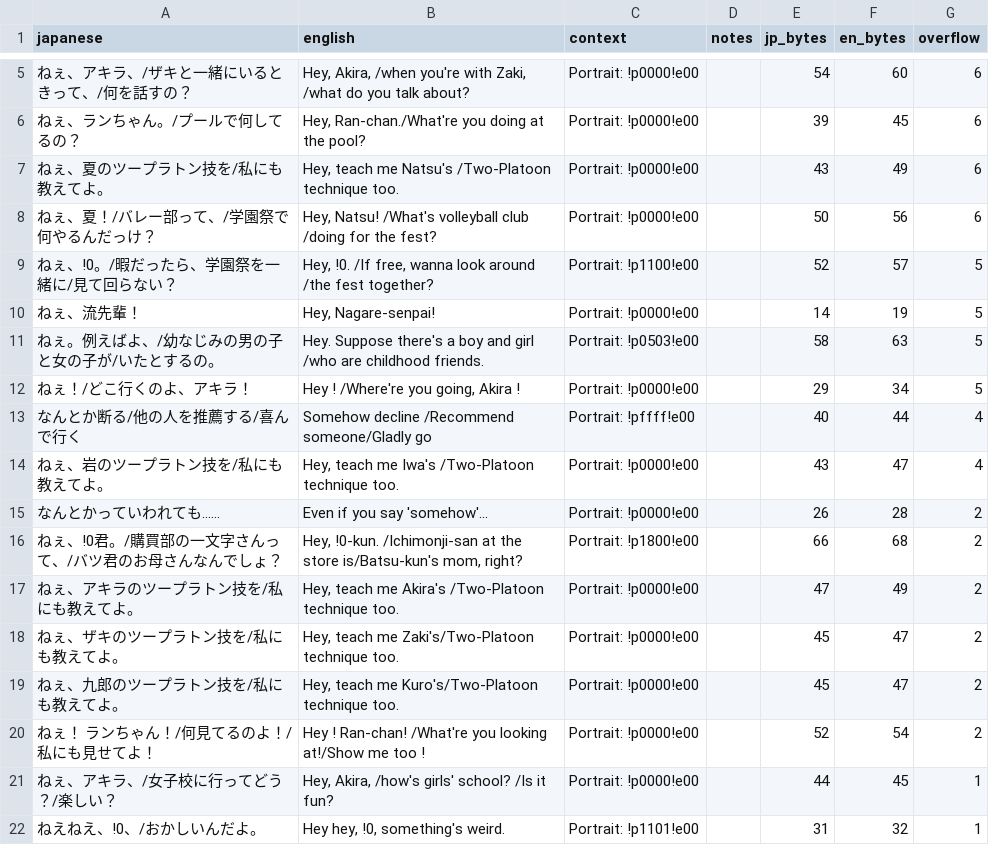
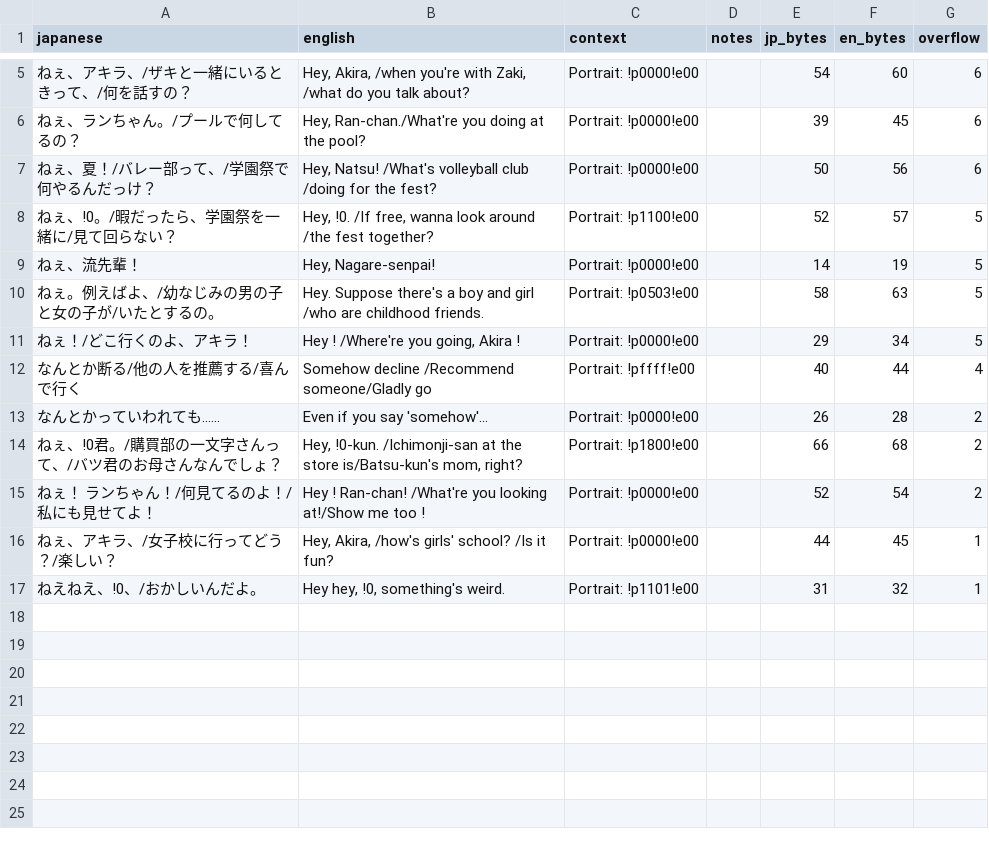
Before and after one commit to billymonks/nekketsu-nikki-eng, a CSV file: translations/toolong_reports/mgdata_62_63_batch_037_toolong.csv, drawn as a sheet; only a part is shown, gaps mark what is left out; the diff names each change by its address in the sheet, - before the commit and + after, or states it on an @@ line.

```diff
--- a/translations/toolong_reports/mgdata_62_63_batch_037_toolong.csv
+++ b/translations/toolong_reports/mgdata_62_63_batch_037_toolong.csv
-row 7: ねぇ、夏のツープラトン技を/私にも教えてよ。 | Hey, teach me Natsu's /Two-Platoon technique too. | Portrait: !p0000!e00 |  | 43 | 49 | 6
-row 14: ねぇ、岩のツープラトン技を/私にも教えてよ。 | Hey, teach me Iwa's /Two-Platoon technique too. | Portrait: !p0000!e00 |  | 43 | 47 | 4
-row 17: ねぇ、アキラのツープラトン技を/私にも教えてよ。 | Hey, teach me Akira's /Two-Platoon technique too. | Portrait: !p0000!e00 |  | 47 | 49 | 2
-row 18: ねぇ、ザキのツープラトン技を/私にも教えてよ。 | Hey, teach me Zaki's/Two-Platoon technique too. | Portrait: !p0000!e00 |  | 45 | 47 | 2
-row 19: ねぇ、九郎のツープラトン技を/私にも教えてよ。 | Hey, teach me Kuro's/Two-Platoon technique too. | Portrait: !p0000!e00 |  | 45 | 47 | 2
```
Also changed, not shown: translations/toolong_reports/mgdata_62_63_batch_030_toolong.csv, translations/toolong_reports/mgdata_62_63_batch_056_toolong.csv, 38 other files.
